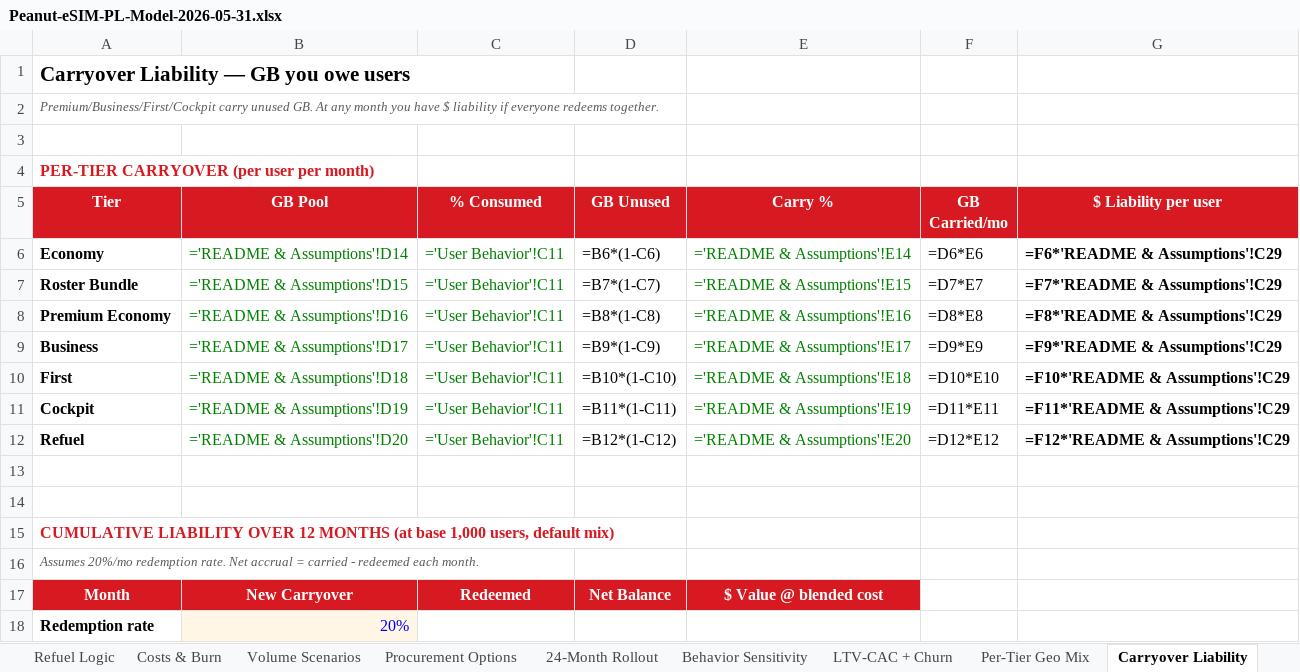
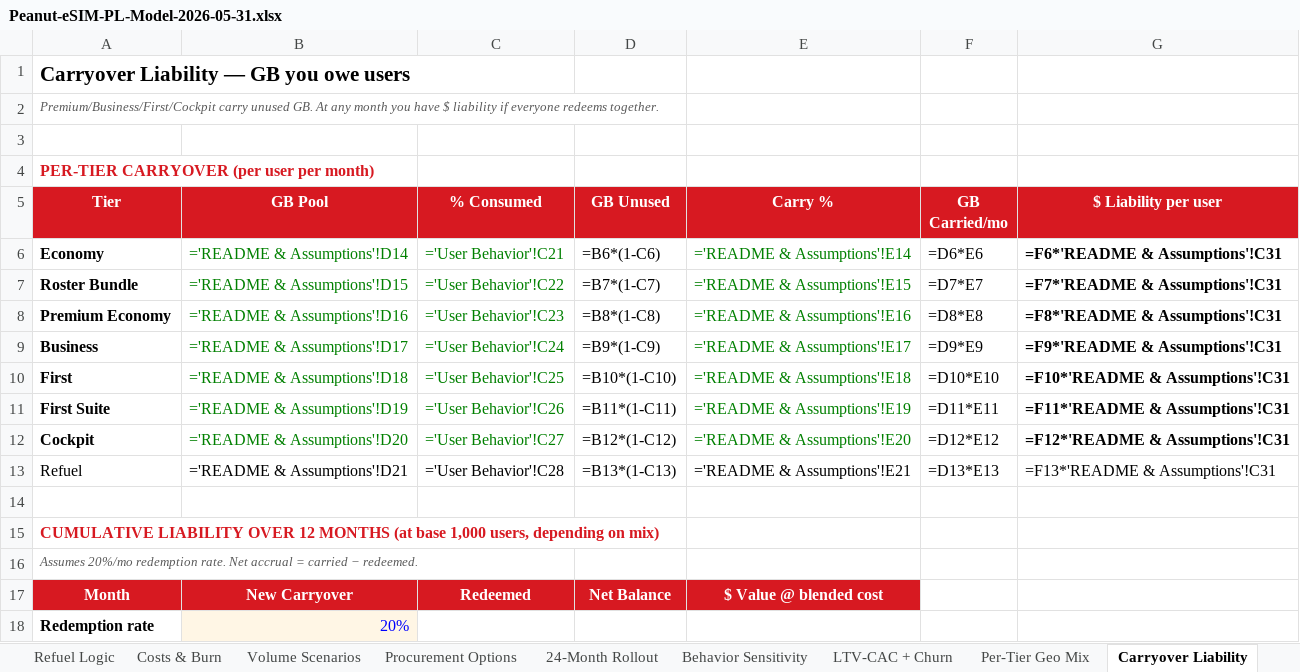
Before and after one commit to peanut-e-sim/peanut-esim-business-overview, an Excel workbook: docs/downloads/Peanut-eSIM-PL-Model-2026-05-31.xlsx, sheet Carryover Liability, drawn as a sheet; only a part is shown; values as stored, in another font and other column widths than the file's, no borders; formulas without a stored value are shown as written; removed rows and columns are numbered as before the commit, all else as after; the diff covers the shown part only; the diff names each change by its address in the sheet, - before the commit and + after, or states it on an @@ line.

```diff
--- a/docs/downloads/Peanut-eSIM-PL-Model-2026-05-31.xlsx (sheet Carryover Liability)
+++ b/docs/downloads/Peanut-eSIM-PL-Model-2026-05-31.xlsx (sheet Carryover Liability)
-C6 (% Consumed): ='User Behavior'!C11
+C6 (% Consumed): ='User Behavior'!C21
-G6 ($ Liability per user): =F6*'README & Assumptions'!C29
+G6 ($ Liability per user): =F6*'README & Assumptions'!C31
-C7 (% Consumed): ='User Behavior'!C11
+C7 (% Consumed): ='User Behavior'!C22
-G7 ($ Liability per user): =F7*'README & Assumptions'!C29
+G7 ($ Liability per user): =F7*'README & Assumptions'!C31
-C8 (% Consumed): ='User Behavior'!C11
+C8 (% Consumed): ='User Behavior'!C23
-G8 ($ Liability per user): =F8*'README & Assumptions'!C29
+G8 ($ Liability per user): =F8*'README & Assumptions'!C31
-C9 (% Consumed): ='User Behavior'!C11
+C9 (% Consumed): ='User Behavior'!C24
-G9 ($ Liability per user): =F9*'README & Assumptions'!C29
+G9 ($ Liability per user): =F9*'README & Assumptions'!C31
-C10 (% Consumed): ='User Behavior'!C11
+C10 (% Consumed): ='User Behavior'!C25
-G10 ($ Liability per user): =F10*'README & Assumptions'!C29
+G10 ($ Liability per user): =F10*'README & Assumptions'!C31
+row 11: First Suite | ='README & Assumptions'!D19 | ='User Behavior'!C26 | =B11*(1-C11) | ='README & Assumptions'!E19 | =D11*E11 | =F11*'README & Assumptions'!C31
-B12 (GB Pool): ='README & Assumptions'!D19
+B12 (GB Pool): ='README & Assumptions'!D20
-C12 (% Consumed): ='User Behavior'!C11
+C12 (% Consumed): ='User Behavior'!C27
-D12 (GB Unused): =B11*(1-C11)
+D12 (GB Unused): =B12*(1-C12)
-E12 (Carry %): ='README & Assumptions'!E19
+E12 (Carry %): ='README & Assumptions'!E20
-F12 (GB Carried/mo): =D11*E11
+F12 (GB Carried/mo): =D12*E12
-G12 ($ Liability per user): =F11*'README & Assumptions'!C29
+G12 ($ Liability per user): =F12*'README & Assumptions'!C31
-A13 bold: on
+A13 bold: off
-B13 (GB Pool): ='README & Assumptions'!D20
+B13 (GB Pool): ='README & Assumptions'!D21
-B13:C13 text colour: #008000
+B13:C13 text colour: black
-C13 (% Consumed): ='User Behavior'!C11
+C13 (% Consumed): ='User Behavior'!C28
-D13 (GB Unused): =B12*(1-C12)
+D13 (GB Unused): =B13*(1-C13)
-E13 (Carry %): ='README & Assumptions'!E20
+E13 (Carry %): ='README & Assumptions'!E21
-E13 text colour: #008000
+E13 text colour: black
-F13 (GB Carried/mo): =D12*E12
+F13 (GB Carried/mo): =D13*E13
-G13 ($ Liability per user): =F12*'README & Assumptions'!C29
+G13 ($ Liability per user): =F13*'README & Assumptions'!C31
-G13 bold: on
+G13 bold: off
-row 14: (empty)
-A15 (Tier): …1,000 users, default mix)
+A15 (Tier): …1,000 users, depending on mix)
-A16 (Tier): …= carried - redeemed each month.
+A16 (Tier): …= carried − redeemed.
```
Also changed, not shown: 25 edited cells elsewhere in this sheet, sheet 24-Month Rollout, sheet LTV-CAC + Churn, sheet Per-Tier Geo Mix, sheet Strategic Scenarios, sheet Pricing Simulator, sheet Volume Scenarios, 4 more sheets.
